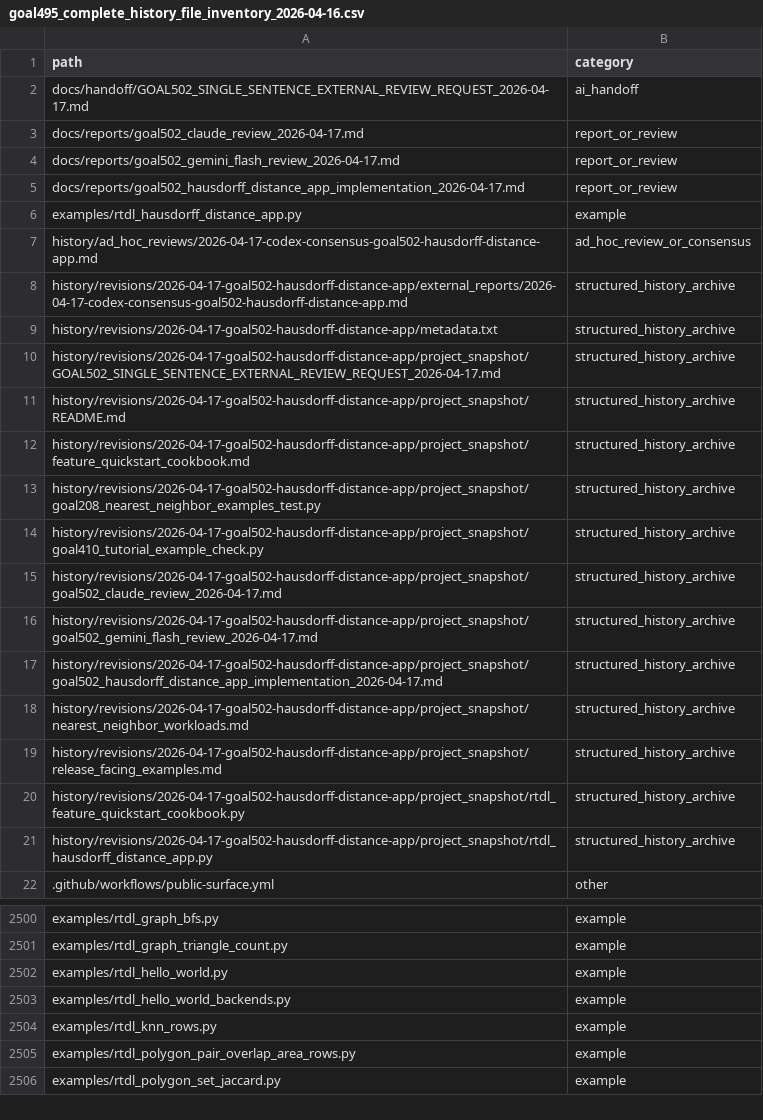
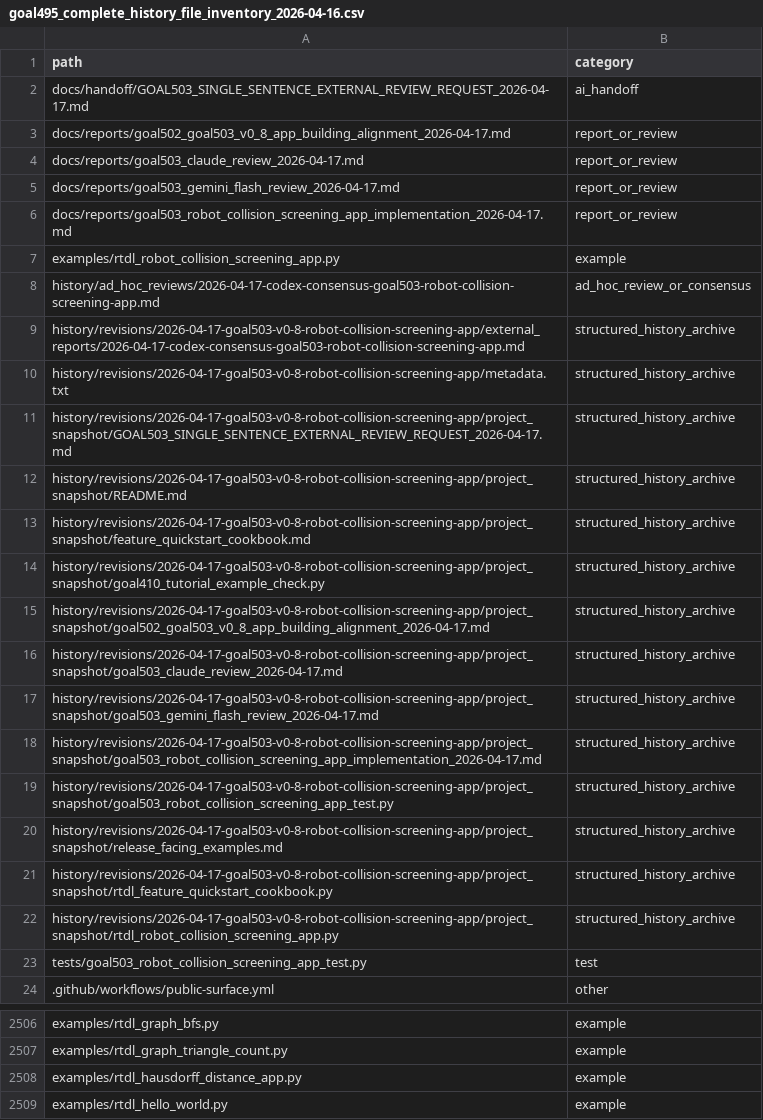
Before and after one commit to rubaolee/rtdl, a CSV file: docs/reports/goal495_complete_history_file_inventory_2026-04-16.csv, drawn as a sheet; only a part is shown, gaps mark what is left out; the shorter side is filled out with more unchanged rows; the diff covers the shown part only.

Commit message:
Add robot collision screening app

```diff
--- a/docs/reports/goal495_complete_history_file_inventory_2026-04-16.csv
+++ b/docs/reports/goal495_complete_history_file_inventory_2026-04-16.csv
@@ -1,22 +1,24 @@
 path,category
-docs/handoff/GOAL502_SINGLE_SENTENCE_EXTERNAL_REVIEW_REQUEST_2026-04-17.md,ai_handoff
-docs/reports/goal502_claude_review_2026-04-17.md,report_or_review
-docs/reports/goal502_gemini_flash_review_2026-04-17.md,report_or_review
-docs/reports/goal502_hausdorff_distance_app_implementation_2026-04-17.md,report_or_review
-examples/rtdl_hausdorff_distance_app.py,example
-history/ad_hoc_reviews/2026-04-17-codex-consensus-goal502-hausdorff-distance-app.md,ad_hoc_review_or_consensus
-history/revisions/2026-04-17-goal502-hausdorff-distance-app/external_reports/2026-04-17-codex-consensus-goal502-hausdorff-distance-app.md,structured_history_archive
-history/revisions/2026-04-17-goal502-hausdorff-distance-app/metadata.txt,structured_history_archive
-history/revisions/2026-04-17-goal502-hausdorff-distance-app/project_snapshot/GOAL502_SINGLE_SENTENCE_EXTERNAL_REVIEW_REQUEST_2026-04-17.md,structured_history_archive
-history/revisions/2026-04-17-goal502-hausdorff-distance-app/project_snapshot/README.md,structured_history_archive
-history/revisions/2026-04-17-goal502-hausdorff-distance-app/project_snapshot/feature_quickstart_cookbook.md,structured_history_archive
-history/revisions/2026-04-17-goal502-hausdorff-distance-app/project_snapshot/goal208_nearest_neighbor_examples_test.py,structured_history_archive
-history/revisions/2026-04-17-goal502-hausdorff-distance-app/project_snapshot/goal410_tutorial_example_check.py,structured_history_archive
-history/revisions/2026-04-17-goal502-hausdorff-distance-app/project_snapshot/goal502_claude_review_2026-04-17.md,structured_history_archive
-history/revisions/2026-04-17-goal502-hausdorff-distance-app/project_snapshot/goal502_gemini_flash_review_2026-04-17.md,structured_history_archive
-history/revisions/2026-04-17-goal502-hausdorff-distance-app/project_snapshot/goal502_hausdorff_distance_app_implementation_2026-04-17.md,structured_history_archive
-history/revisions/2026-04-17-goal502-hausdorff-distance-app/project_snapshot/nearest_neighbor_workloads.md,structured_history_archive
-history/revisions/2026-04-17-goal502-hausdorff-distance-app/project_snapshot/release_facing_examples.md,structured_history_archive
-history/revisions/2026-04-17-goal502-hausdorff-distance-app/project_snapshot/rtdl_feature_quickstart_cookbook.py,structured_history_archive
-history/revisions/2026-04-17-goal502-hausdorff-distance-app/project_snapshot/rtdl_hausdorff_distance_app.py,structured_history_archive
+docs/handoff/GOAL503_SINGLE_SENTENCE_EXTERNAL_REVIEW_REQUEST_2026-04-17.md,ai_handoff
+docs/reports/goal502_goal503_v0_8_app_building_alignment_2026-04-17.md,report_or_review
+docs/reports/goal503_claude_review_2026-04-17.md,report_or_review
+docs/reports/goal503_gemini_flash_review_2026-04-17.md,report_or_review
+docs/reports/goal503_robot_collision_screening_app_implementation_2026-04-17.md,report_or_review
+examples/rtdl_robot_collision_screening_app.py,example
+history/ad_hoc_reviews/2026-04-17-codex-consensus-goal503-robot-collision-screening-app.md,ad_hoc_review_or_consensus
+history/revisions/2026-04-17-goal503-v0-8-robot-collision-screening-app/external_reports/2026-04-17-codex-consensus-goal503-robot-collision-screening-app.md,structured_history_archive
+history/revisions/2026-04-17-goal503-v0-8-robot-collision-screening-app/metadata.txt,structured_history_archive
+history/revisions/2026-04-17-goal503-v0-8-robot-collision-screening-app/project_snapshot/GOAL503_SINGLE_SENTENCE_EXTERNAL_REVIEW_REQUEST_2026-04-17.md,structured_history_archive
+history/revisions/2026-04-17-goal503-v0-8-robot-collision-screening-app/project_snapshot/README.md,structured_history_archive
+history/revisions/2026-04-17-goal503-v0-8-robot-collision-screening-app/project_snapshot/feature_quickstart_cookbook.md,structured_history_archive
+history/revisions/2026-04-17-goal503-v0-8-robot-collision-screening-app/project_snapshot/goal410_tutorial_example_check.py,structured_history_archive
+history/revisions/2026-04-17-goal503-v0-8-robot-collision-screening-app/project_snapshot/goal502_goal503_v0_8_app_building_alignment_2026-04-17.md,structured_history_archive
+history/revisions/2026-04-17-goal503-v0-8-robot-collision-screening-app/project_snapshot/goal503_claude_review_2026-04-17.md,structured_history_archive
+history/revisions/2026-04-17-goal503-v0-8-robot-collision-screening-app/project_snapshot/goal503_gemini_flash_review_2026-04-17.md,structured_history_archive
+history/revisions/2026-04-17-goal503-v0-8-robot-collision-screening-app/project_snapshot/goal503_robot_collision_screening_app_implementation_2026-04-17.md,structured_history_archive
+history/revisions/2026-04-17-goal503-v0-8-robot-collision-screening-app/project_snapshot/goal503_robot_collision_screening_app_test.py,structured_history_archive
+history/revisions/2026-04-17-goal503-v0-8-robot-collision-screening-app/project_snapshot/release_facing_examples.md,structured_history_archive
+history/revisions/2026-04-17-goal503-v0-8-robot-collision-screening-app/project_snapshot/rtdl_feature_quickstart_cookbook.py,structured_history_archive
+history/revisions/2026-04-17-goal503-v0-8-robot-collision-screening-app/project_snapshot/rtdl_robot_collision_screening_app.py,structured_history_archive
+tests/goal503_robot_collision_screening_app_test.py,test
 .github/workflows/public-surface.yml,other
@@ -2501,2 +2507,3 @@ examples/rtdl_graph_bfs.py,example
 examples/rtdl_graph_triangle_count.py,example
+examples/rtdl_hausdorff_distance_app.py,example
 examples/rtdl_hello_world.py,example
```
Also changed, not shown: 19 added rows elsewhere in this file, 28 other files.
